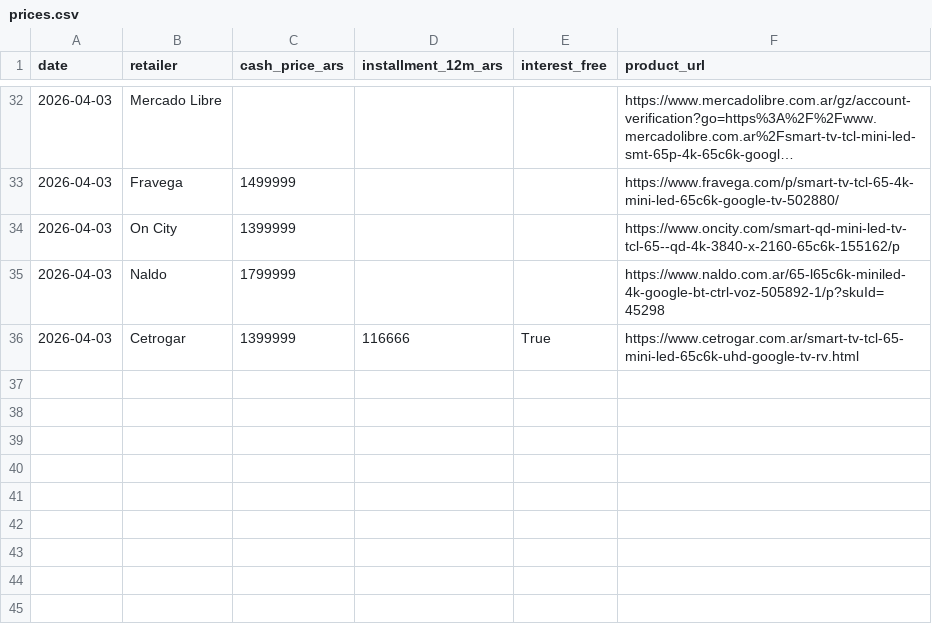
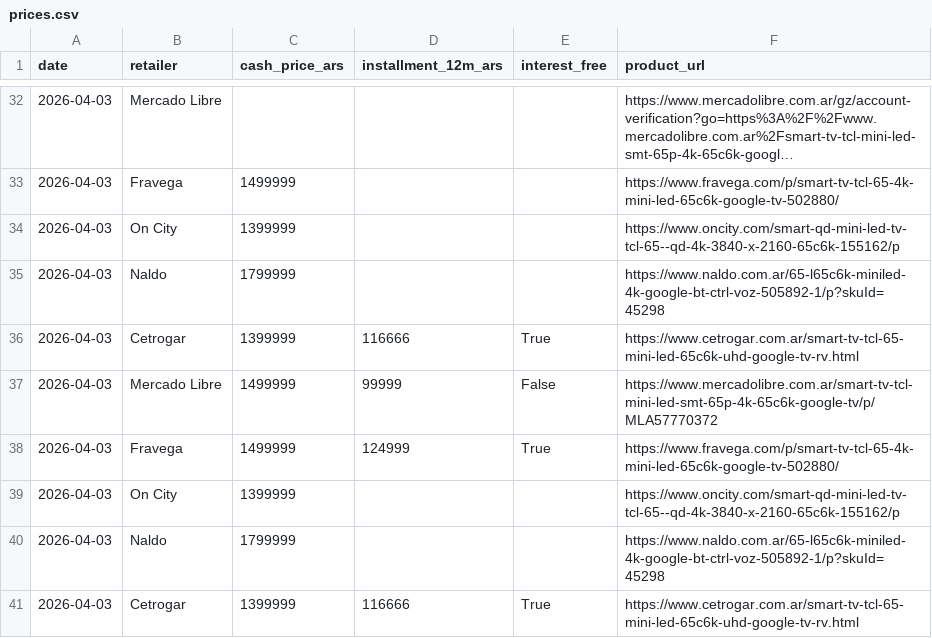
Before and after one commit to marcos1981claude/TCL, a CSV file: data/prices.csv, drawn as a sheet; only a part is shown, gaps mark what is left out; long unchanged cells end in ….

Commit message:
data: precios 2026-04-03

```diff
--- a/data/prices.csv
+++ b/data/prices.csv
@@ -36 +36,6 @@ date,retailer,cash_price_ars,installment_12m_ars,interest_free,product_url
 2026-04-03,Cetrogar,1399999,116666,True,https://www.cetrogar.com.ar/smart-tv-tcl-65-mini-led-65c6k-uhd-google-tv-rv.html
+2026-04-03,Mercado Libre,1499999,99999,False,https://www.mercadolibre.com.ar/smart-tv-tcl-mini-led-smt-65p-4k-65c6k-google-tv/p/MLA57770372
+2026-04-03,Fravega,1499999,124999,True,https://www.fravega.com/p/smart-tv-tcl-65-4k-mini-led-65c6k-google-tv-502880/
+2026-04-03,On City,1399999,,,https://www.oncity.com/smart-qd-mini-led-tv-tcl-65--qd-4k-3840-x-2160-65c6k-155162/p
+2026-04-03,Naldo,1799999,,,https://www.naldo.com.ar/65-l65c6k-miniled-4k-google-bt-ctrl-voz-505892-1/p?skuId=45298
+2026-04-03,Cetrogar,1399999,116666,True,https://www.cetrogar.com.ar/smart-tv-tcl-65-mini-led-65c6k-uhd-google-tv-rv.html
```
